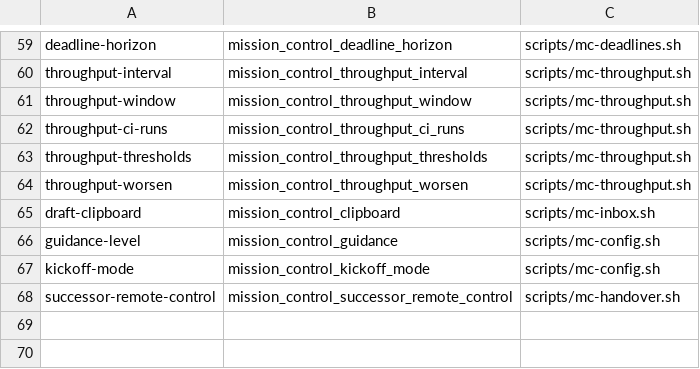
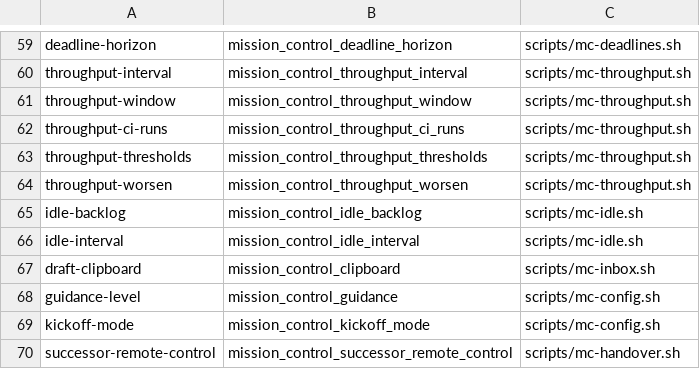
Before and after one commit to inkatze/planwright, a TSV file: config/mission-control-knobs.tsv, drawn as a sheet; only a part is shown, gaps mark what is left out.

Commit message:
feat(mission-control): an idle-capacity duty keeps worker slots full

```diff
--- a/config/mission-control-knobs.tsv
+++ b/config/mission-control-knobs.tsv
@@ -64,2 +64,4 @@ throughput-thresholds	mission_control_throughput_thresholds	scripts/mc-throughpu
 throughput-worsen	mission_control_throughput_worsen	scripts/mc-throughput.sh
+idle-backlog	mission_control_idle_backlog	scripts/mc-idle.sh
+idle-interval	mission_control_idle_interval	scripts/mc-idle.sh
 draft-clipboard	mission_control_clipboard	scripts/mc-inbox.sh
```
Also changed, not shown: config/mc-event-classes.tsv, 7 other files.
